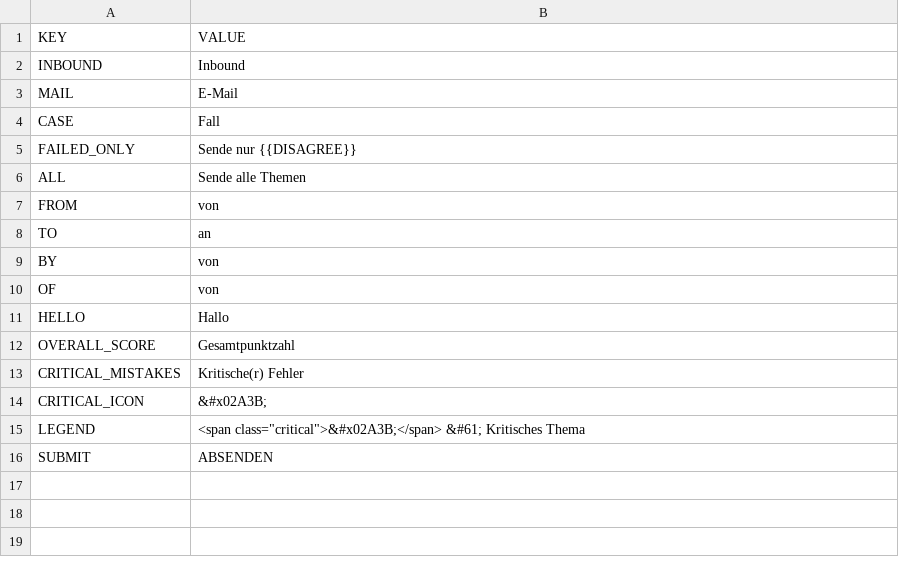
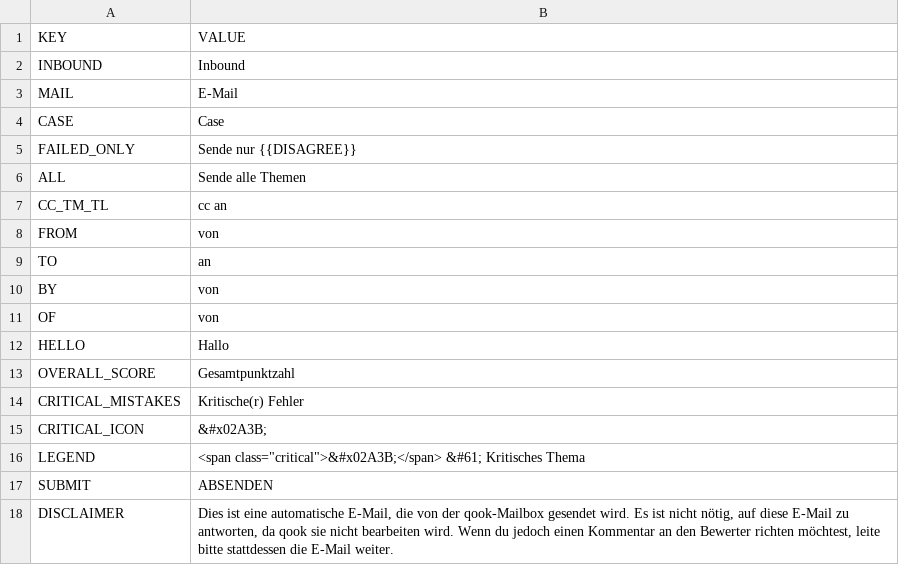
Before and after one commit to gamahachaa/TransactionMonitoring, a CSV file: assets/locales/de-DE/mailer_de.csv, drawn as a sheet.

```diff
--- a/assets/locales/de-DE/mailer_de.csv
+++ b/assets/locales/de-DE/mailer_de.csv
@@ -3,5 +3,6 @@ INBOUND;Inbound
 MAIL;E-Mail
-CASE;Fall
+CASE;Case
 FAILED_ONLY;Sende nur {{DISAGREE}}
 ALL;Sende alle Themen
+CC_TM_TL;cc an
 FROM;von
@@ -16 +17,2 @@ LEGEND;"<span class=""critical"">&#x02A3B;</span> &#61; Kritisches Thema"
 SUBMIT;ABSENDEN
+DISCLAIMER;Dies ist eine automatische E-Mail, die von der qook-Mailbox gesendet wird. Es ist nicht nötig, auf diese E-Mail zu antworten, da qook sie nicht bearbeiten wird. Wenn du jedoch einen Kommentar an den Bewerter richten möchtest, leite bitte stattdessen die E-Mail weiter.
```
Also changed, not shown: assets/locales/de-DE/tm_de.csv, assets/locales/en-GB/mailer_en.csv, 31 other files.
